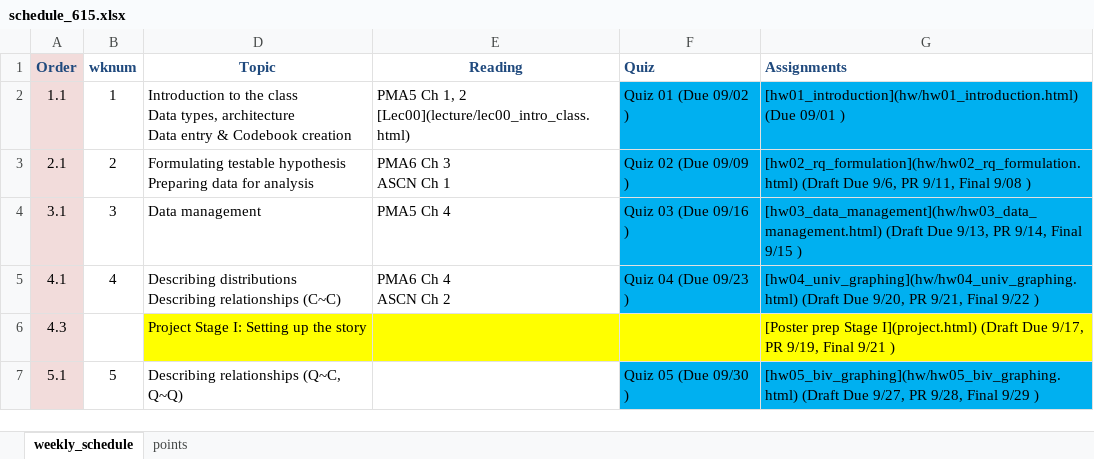
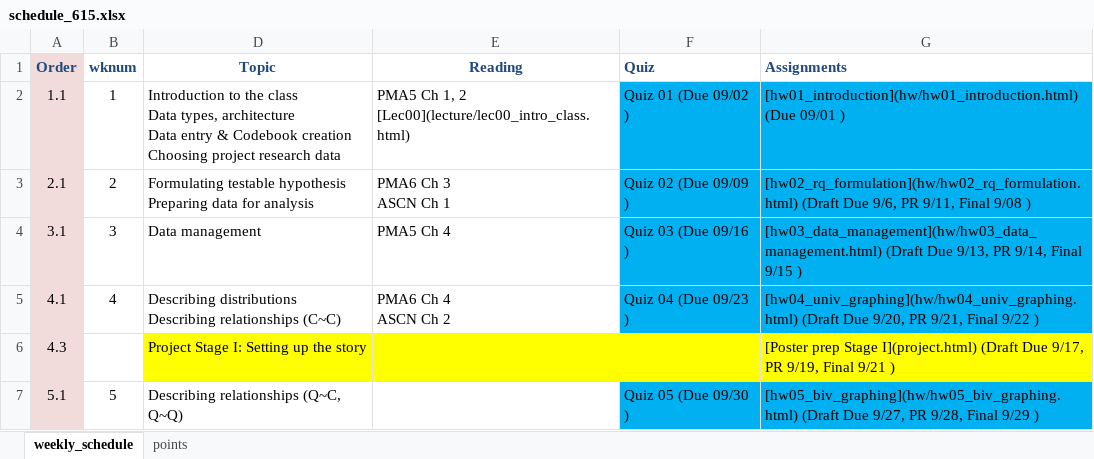
Before and after one commit to norcalbiostat/MATH615_F19_old, an Excel workbook: schedule_615.xlsx, sheet weekly_schedule, drawn as a sheet; only a part is shown; values as stored, in another font and other column widths than the file's, no borders; ↵ is a line break in a cell; the diff names each change by its address in the sheet, - before the commit and + after, or states it on an @@ line.

```diff
--- a/schedule_615.xlsx (sheet weekly_schedule)
+++ b/schedule_615.xlsx (sheet weekly_schedule)
-D2 (Topic): …Codebook creation
+D2 (Topic): …Codebook creation ↵ Choosing project research data
```
Also changed, not shown: 17 other files.
